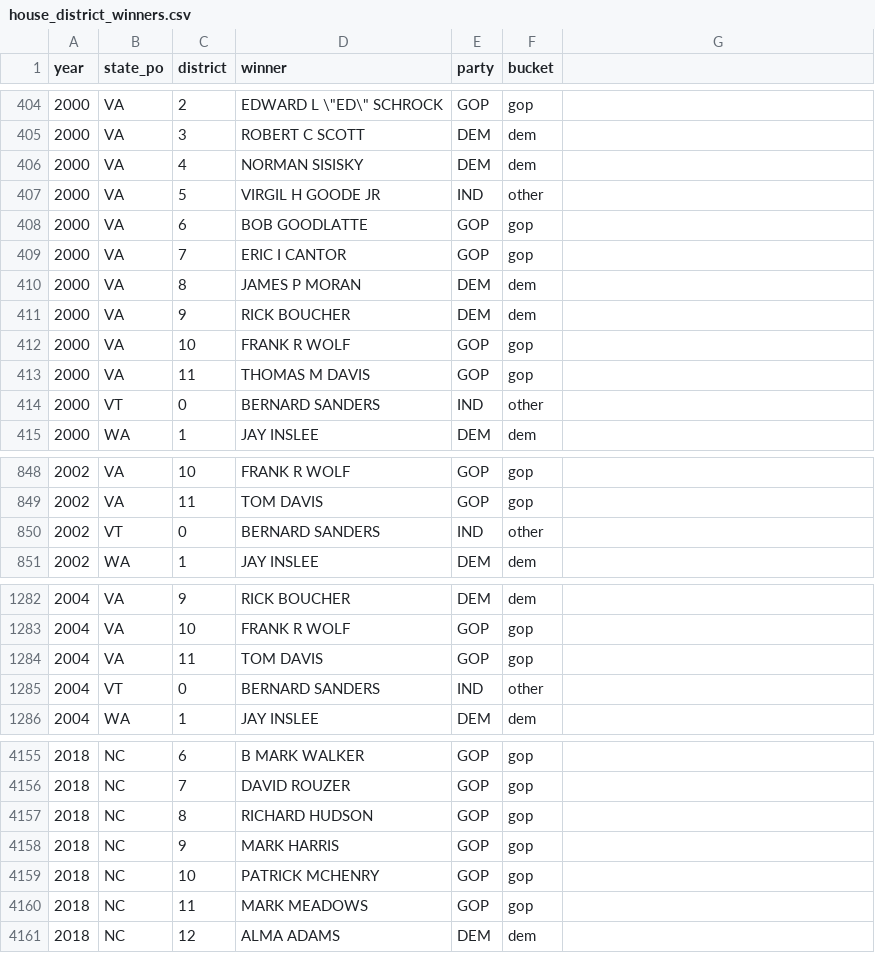
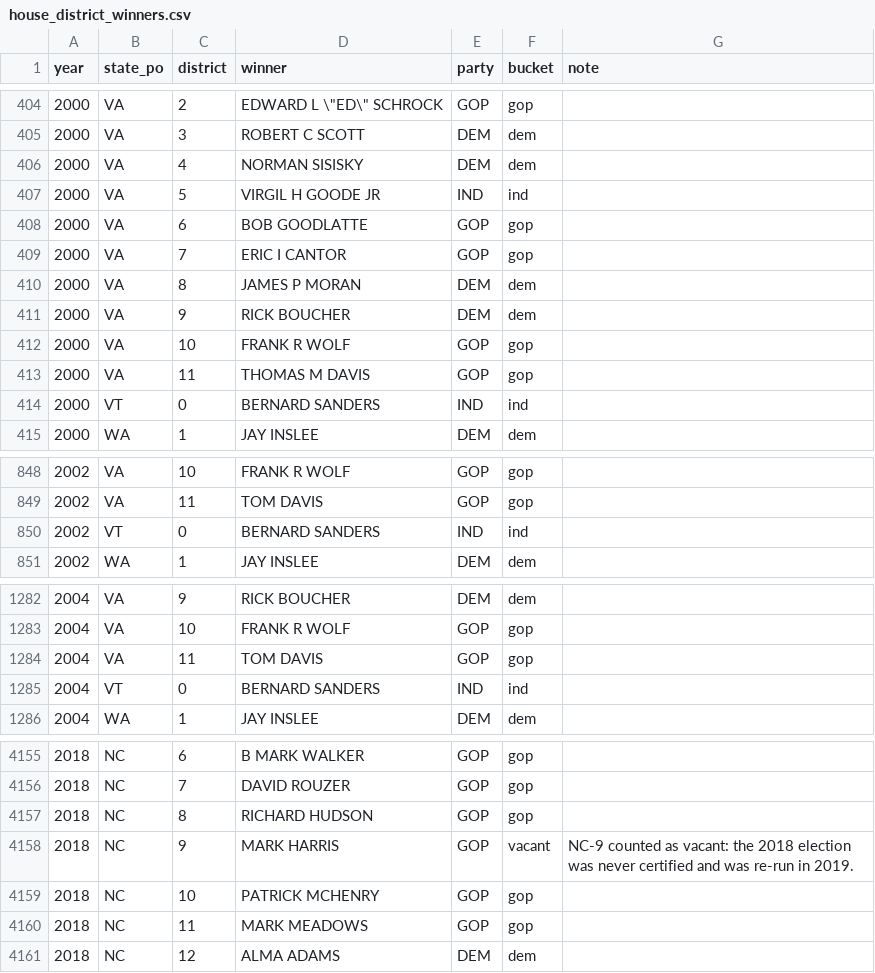
Before and after one commit to Kinjuriu/us-elections-dashboard, a CSV file: data/processed/house_district_winners.csv, drawn as a sheet; only a part is shown, gaps mark what is left out; the diff covers the shown part only.

```diff
--- a/data/processed/house_district_winners.csv
+++ b/data/processed/house_district_winners.csv
@@ -1 +1 @@
-year,state_po,district,winner,party,bucket
+year,state_po,district,winner,party,bucket,note
@@ -407 +407 @@ year,state_po,district,winner,party,bucket
-2000,VA,5,VIRGIL H GOODE JR,IND,other
+2000,VA,5,VIRGIL H GOODE JR,IND,ind,
@@ -414 +414 @@ year,state_po,district,winner,party,bucket
-2000,VT,0,BERNARD SANDERS,IND,other
+2000,VT,0,BERNARD SANDERS,IND,ind,
@@ -850 +850 @@ year,state_po,district,winner,party,bucket
-2002,VT,0,BERNARD SANDERS,IND,other
+2002,VT,0,BERNARD SANDERS,IND,ind,
@@ -1285 +1285 @@ year,state_po,district,winner,party,bucket
-2004,VT,0,BERNARD SANDERS,IND,other
+2004,VT,0,BERNARD SANDERS,IND,ind,
@@ -4158 +4158 @@ year,state_po,district,winner,party,bucket
-2018,NC,9,MARK HARRIS,GOP,gop
+2018,NC,9,MARK HARRIS,GOP,vacant,NC-9 counted as vacant: the 2018 election was never certified and was re-run in 2019.
```
Also changed, not shown: 1 edited cell elsewhere in this file, data/processed/house_delegations_by_state.csv, 1 other file.
